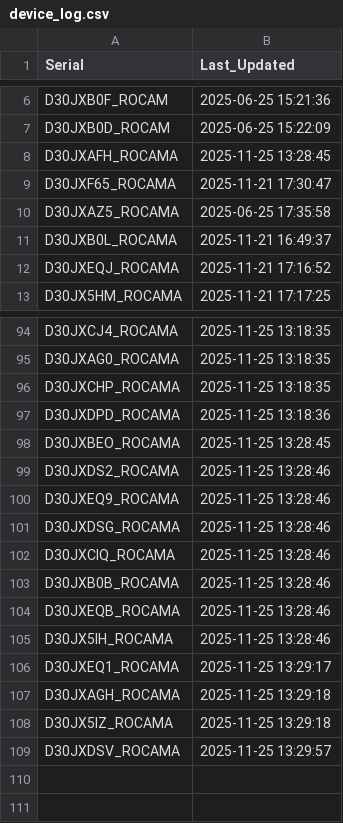
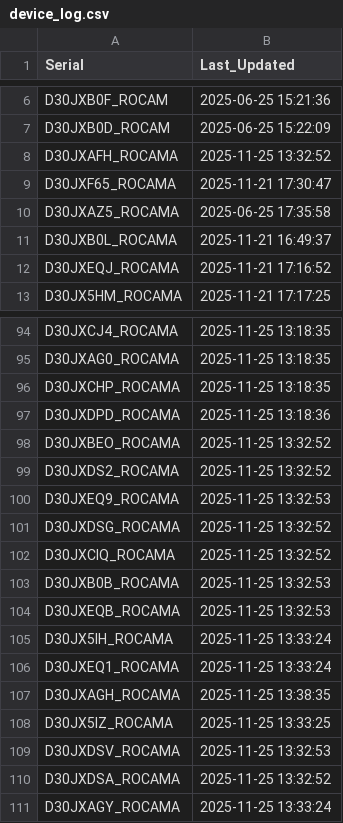
Before and after one commit to gganada/Huenit_update_repo, a CSV file: logs/device_log.csv, drawn as a sheet; only a part is shown, gaps mark what is left out.

Commit message:
🎯 K210 펌웨어 업데이트 완료 - 총 110개 장치 로그 업데이트

```diff
--- a/logs/device_log.csv
+++ b/logs/device_log.csv
@@ -7,3 +7,3 @@ D30JXB0F_ROCAM,2025-06-25 15:21:36
 D30JXB0D_ROCAM,2025-06-25 15:22:09
-D30JXAFH_ROCAMA,2025-11-25 13:28:45
+D30JXAFH_ROCAMA,2025-11-25 13:32:52
 D30JXF65_ROCAMA,2025-11-21 17:30:47
@@ -97,13 +97,15 @@ D30JXCHP_ROCAMA,2025-11-25 13:18:35
 D30JXDPD_ROCAMA,2025-11-25 13:18:36
-D30JXBEO_ROCAMA,2025-11-25 13:28:45
-D30JXDS2_ROCAMA,2025-11-25 13:28:46
-D30JXEQ9_ROCAMA,2025-11-25 13:28:46
-D30JXDSG_ROCAMA,2025-11-25 13:28:46
-D30JXCIQ_ROCAMA,2025-11-25 13:28:46
-D30JXB0B_ROCAMA,2025-11-25 13:28:46
-D30JXEQB_ROCAMA,2025-11-25 13:28:46
-D30JX5IH_ROCAMA,2025-11-25 13:28:46
-D30JXEQ1_ROCAMA,2025-11-25 13:29:17
-D30JXAGH_ROCAMA,2025-11-25 13:29:18
-D30JX5IZ_ROCAMA,2025-11-25 13:29:18
-D30JXDSV_ROCAMA,2025-11-25 13:29:57
+D30JXBEO_ROCAMA,2025-11-25 13:32:52
+D30JXDS2_ROCAMA,2025-11-25 13:32:52
+D30JXEQ9_ROCAMA,2025-11-25 13:32:53
+D30JXDSG_ROCAMA,2025-11-25 13:32:52
+D30JXCIQ_ROCAMA,2025-11-25 13:32:52
+D30JXB0B_ROCAMA,2025-11-25 13:32:53
+D30JXEQB_ROCAMA,2025-11-25 13:32:53
+D30JX5IH_ROCAMA,2025-11-25 13:33:24
+D30JXEQ1_ROCAMA,2025-11-25 13:33:24
+D30JXAGH_ROCAMA,2025-11-25 13:38:35
+D30JX5IZ_ROCAMA,2025-11-25 13:33:25
+D30JXDSV_ROCAMA,2025-11-25 13:32:53
+D30JXDSA_ROCAMA,2025-11-25 13:32:52
+D30JXAGY_ROCAMA,2025-11-25 13:33:24
```
